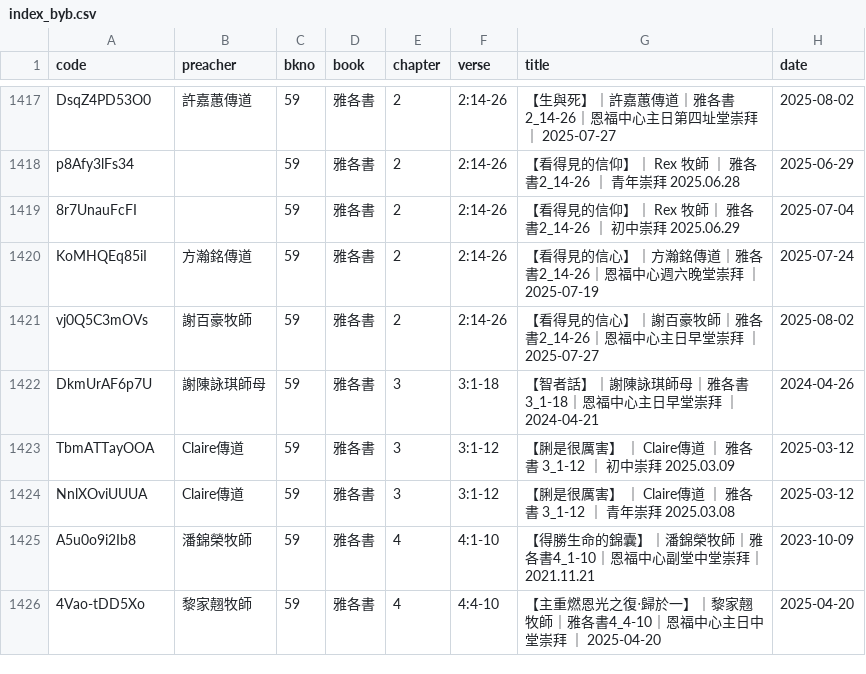
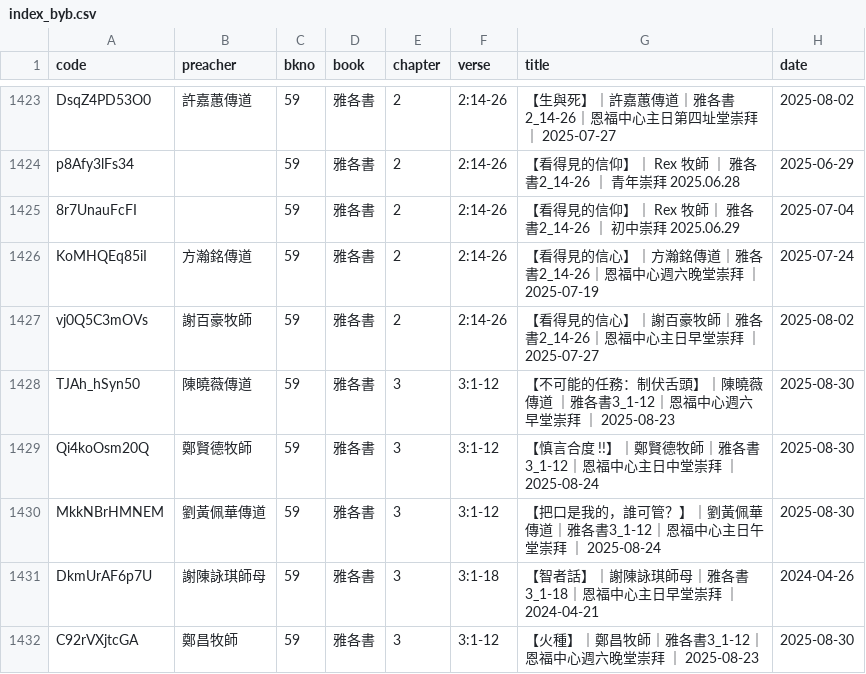
Before and after one commit to michaelchanwahyan/sermon-app, a CSV file: projects/YFCX/index_byb.csv, drawn as a sheet; only a part is shown, gaps mark what is left out; the shorter side is filled out with more unchanged rows; the diff covers the shown part only; the diff names each change by its address in the sheet, - before the commit and + after, or states it on an @@ line.

Commit message:
[update] renew index

```diff
--- a/projects/YFCX/index_byb.csv
+++ b/projects/YFCX/index_byb.csv
+row 1428: TJAh_hSyn50 | 陳曉薇傳道 | 59 | 雅各書 | 3 | 3:1-12 | 【不可能的任務：制伏舌頭】｜陳曉薇傳道 ｜雅各書3_1-12｜恩福中心週六早堂崇拜 ｜ 2025-08-23 | 2025-08-30
+row 1429: Qi4koOsm20Q | 鄭賢德牧師 | 59 | 雅各書 | 3 | 3:1-12 | 【慎言合度 !!】｜鄭賢德牧師｜雅各書3_1-12｜恩福中心主日中堂崇拜 ｜ 2025-08-24 | 2025-08-30
+row 1430: MkkNBrHMNEM | 劉黃佩華傳道 | 59 | 雅各書 | 3 | 3:1-12 | 【把口是我的，誰可管？】｜劉黃佩華傳道｜雅各書3_1-12｜恩福中心主日午堂崇拜 ｜ 2025-08-24 | 2025-08-30
+row 1432: C92rVXjtcGA | 鄭昌牧師 | 59 | 雅各書 | 3 | 3:1-12 | 【火種】｜鄭昌牧師｜雅各書3_1-12｜恩福中心週六晚堂崇拜 ｜ 2025-08-23 | 2025-08-30
```
Also changed, not shown: 8 added rows and 2 removed rows elsewhere in this file, projects/ACSMHK/index_byb.csv, projects/ACSMHK/index_byn.csv, 19 other files.
